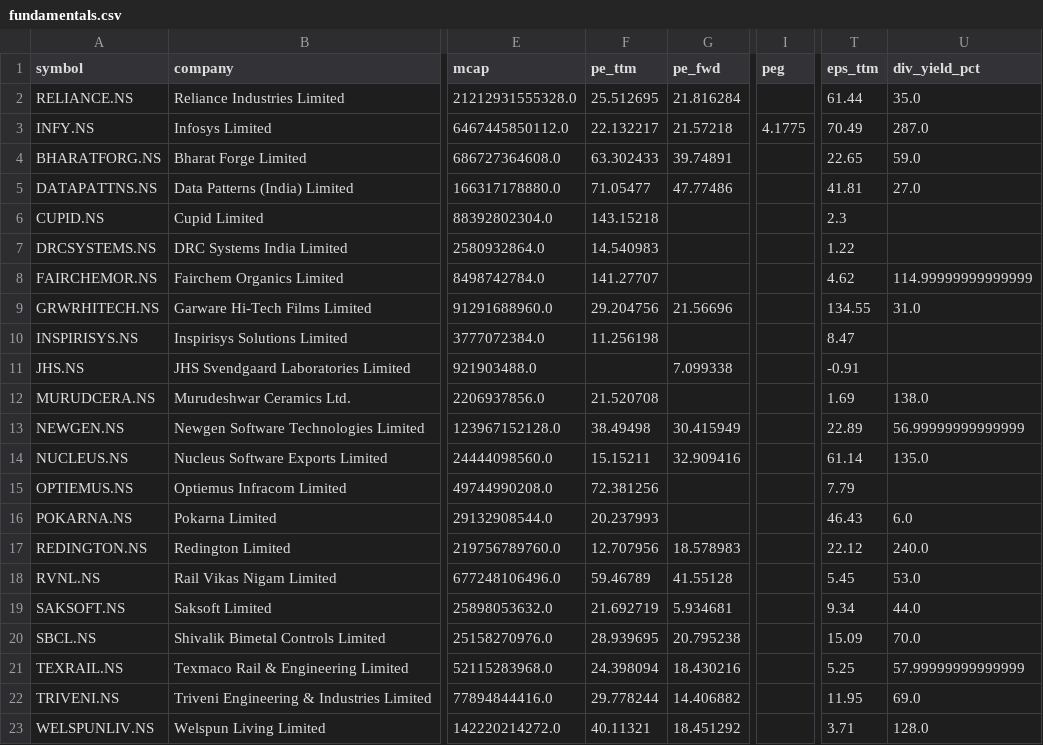
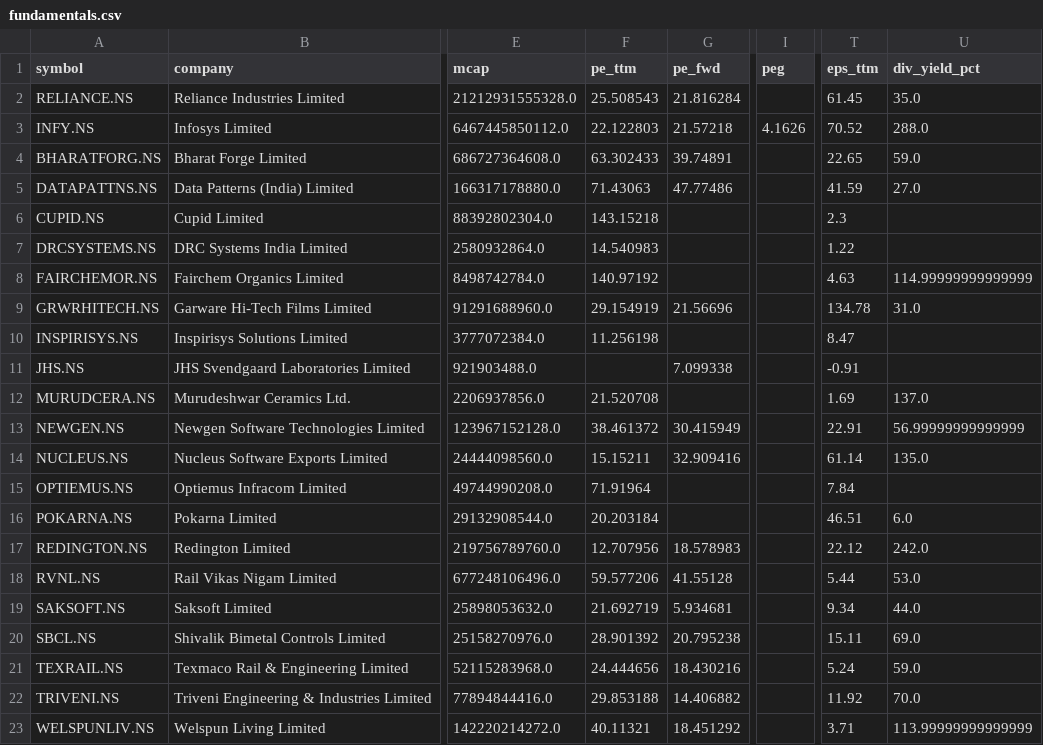
Before and after one commit to cogit0erg0sum/mgb-cockpit, a CSV file: app/data/fundamentals.csv, drawn as a sheet; only a part is shown, gaps mark what is left out; the diff covers the shown part only; the diff names each change by its address in the sheet, - before the commit and + after, or states it on an @@ line.

```diff
--- a/app/data/fundamentals.csv
+++ b/app/data/fundamentals.csv
-F2 (pe_ttm): 25.512695
+F2 (pe_ttm): 25.508543
-T2 (eps_ttm): 61.44
+T2 (eps_ttm): 61.45
-F3 (pe_ttm): 22.132217
+F3 (pe_ttm): 22.122803
-I3 (peg): 4.1775
+I3 (peg): 4.1626
-T3 (eps_ttm): 70.49
+T3 (eps_ttm): 70.52
-U3 (div_yield_pct): 287.0
+U3 (div_yield_pct): 288.0
-F5 (pe_ttm): 71.05477
+F5 (pe_ttm): 71.43063
-T5 (eps_ttm): 41.81
+T5 (eps_ttm): 41.59
-F8 (pe_ttm): 141.27707
+F8 (pe_ttm): 140.97192
-T8 (eps_ttm): 4.62
+T8 (eps_ttm): 4.63
-F9 (pe_ttm): 29.204756
+F9 (pe_ttm): 29.154919
-T9 (eps_ttm): 134.55
+T9 (eps_ttm): 134.78
-U12 (div_yield_pct): 138.0
+U12 (div_yield_pct): 137.0
-F13 (pe_ttm): 38.49498
+F13 (pe_ttm): 38.461372
-T13 (eps_ttm): 22.89
+T13 (eps_ttm): 22.91
-F15 (pe_ttm): 72.381256
+F15 (pe_ttm): 71.91964
-T15 (eps_ttm): 7.79
+T15 (eps_ttm): 7.84
-F16 (pe_ttm): 20.237993
+F16 (pe_ttm): 20.203184
-T16 (eps_ttm): 46.43
+T16 (eps_ttm): 46.51
-U17 (div_yield_pct): 240.0
+U17 (div_yield_pct): 242.0
-F18 (pe_ttm): 59.46789
+F18 (pe_ttm): 59.577206
-T18 (eps_ttm): 5.45
+T18 (eps_ttm): 5.44
-F20 (pe_ttm): 28.939695
+F20 (pe_ttm): 28.901392
-T20 (eps_ttm): 15.09
+T20 (eps_ttm): 15.11
-U20 (div_yield_pct): 70.0
+U20 (div_yield_pct): 69.0
-F21 (pe_ttm): 24.398094
+F21 (pe_ttm): 24.444656
-T21 (eps_ttm): 5.25
+T21 (eps_ttm): 5.24
-U21 (div_yield_pct): 57.99999999999999
+U21 (div_yield_pct): 59.0
-F22 (pe_ttm): 29.778244
+F22 (pe_ttm): 29.853188
-T22 (eps_ttm): 11.95
+T22 (eps_ttm): 11.92
-U22 (div_yield_pct): 69.0
+U22 (div_yield_pct): 70.0
-U23 (div_yield_pct): 128.0
+U23 (div_yield_pct): 113.99999999999999
```
Also changed, not shown: 5 edited cells elsewhere in this file, app/data/dashboard.csv.
